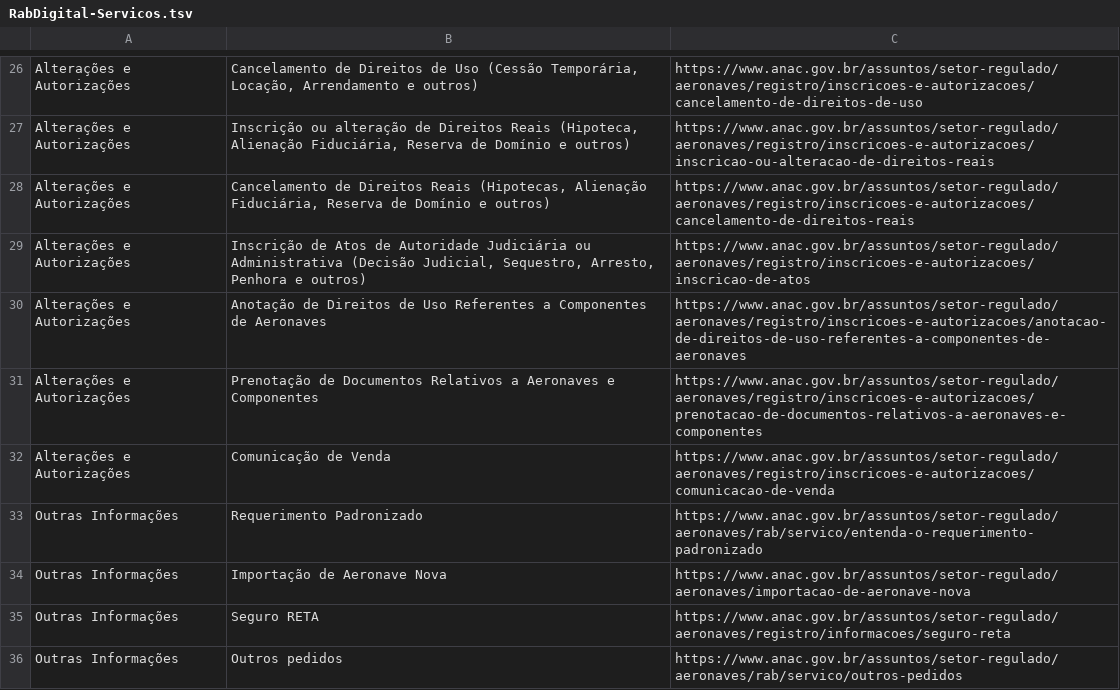
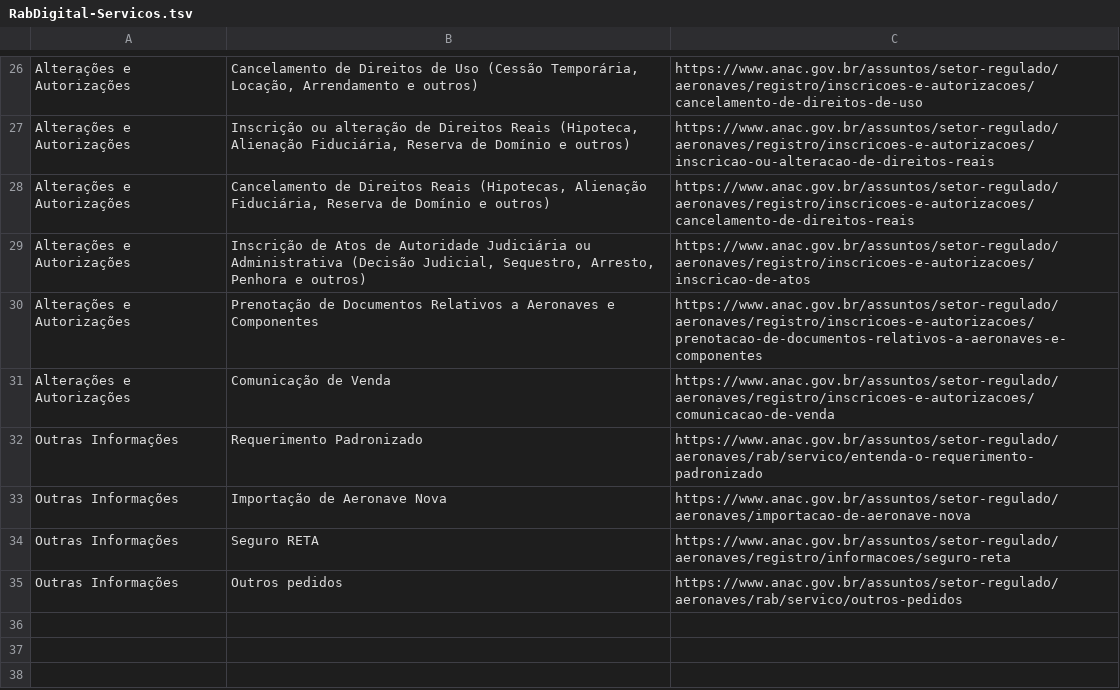
Before and after one commit to gabrielmacedo/anac, a TSV file: RabDigital-Servicos.tsv, drawn as a sheet; only a part is shown, gaps mark what is left out.

Commit message:
Apagada a linha 30 do serviço tal
bsdagkçnsadklbgsfdlbjsalçfçasd

```diff
--- a/RabDigital-Servicos.tsv
+++ b/RabDigital-Servicos.tsv
@@ -29,3 +29,2 @@ Alterações e Autorizações	Cancelamento de Direitos Reais (Hipotecas, Aliena
 Alterações e Autorizações	Inscrição de Atos de Autoridade Judiciária ou Administrativa (Decisão Judicial, Sequestro, Arresto, Penhora e outros)	https://www.anac.gov.br/assuntos/setor-regulado/aeronaves/registro/inscricoes-e-autorizacoes/inscricao-de-atos
-Alterações e Autorizações	Anotação de Direitos de Uso Referentes a Componentes de Aeronaves 	https://www.anac.gov.br/assuntos/setor-regulado/aeronaves/registro/inscricoes-e-autorizacoes/anotacao-de-direitos-de-uso-referentes-a-componentes-de-aeronaves
 Alterações e Autorizações	Prenotação de Documentos Relativos a Aeronaves e Componentes	https://www.anac.gov.br/assuntos/setor-regulado/aeronaves/registro/inscricoes-e-autorizacoes/prenotacao-de-documentos-relativos-a-aeronaves-e-componentes
```
